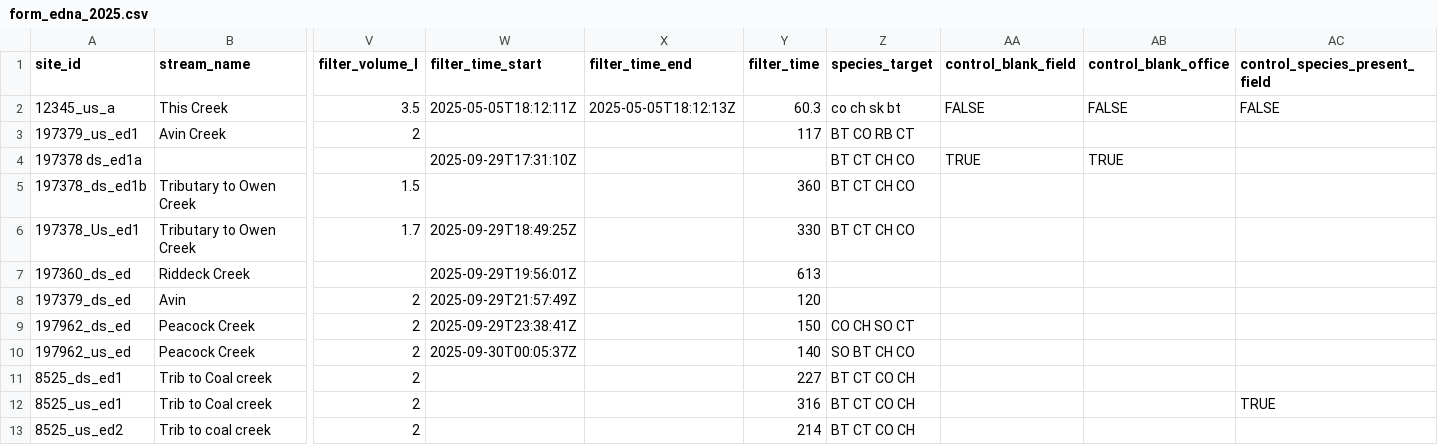
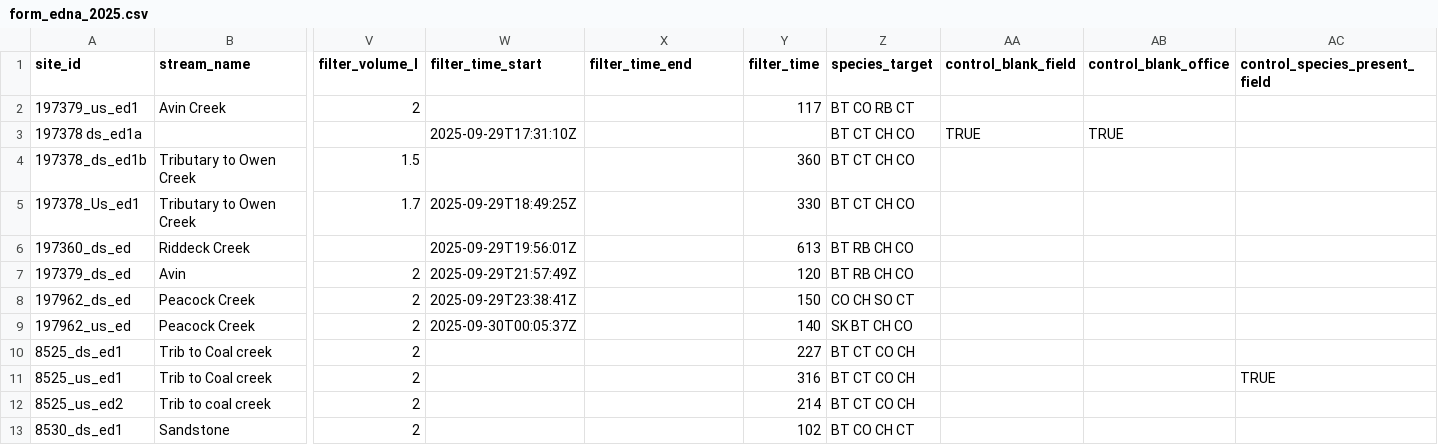
Before and after one commit to NewGraphEnvironment/fish_passage_skeena_2025_reporting, a CSV file: data/backup/2025/sern_skeena_2023/form_edna_2025.csv, drawn as a sheet; only a part is shown, gaps mark what is left out; the shorter side is filled out with more unchanged rows; removed rows and columns are numbered as before the commit, all else as after; rows hold the shown columns only; the diff names each change by its address in the sheet, - before the commit and + after, or states it on an @@ line.

```diff
--- a/data/backup/2025/sern_skeena_2023/form_edna_2025.csv
+++ b/data/backup/2025/sern_skeena_2023/form_edna_2025.csv
-row 2: 12345_us_a | This Creek | 3.5 | 2025-05-05T18:12:11Z | 2025-05-05T18:12:13Z | 60.3 | co ch sk bt | FALSE | FALSE | FALSE
-Z6:Z7 (species_target): (empty)
+Z6:Z7 (species_target): BT RB CH CO
-Z9 (species_target): SO BT CH CO
+Z9 (species_target): SK BT CH CO
```
Also changed, not shown: data/backup/2025/form_edna_2025.csv, data/backup/2025/sern_fraser_2024/form_edna_2025.csv, 4 other files.
